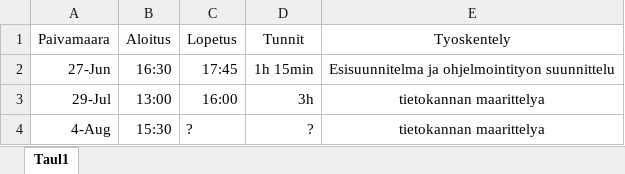
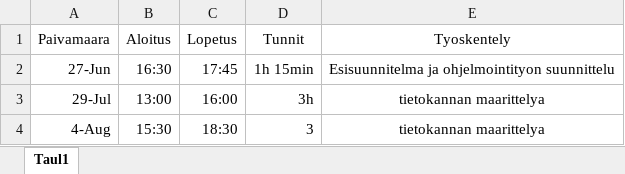
Before and after one commit to Ardenth/Ohjelmointyo_Tietotekniikka, an Excel workbook: aikataulutus/Tyotunnit.xlsx, sheet Taul1, drawn as a sheet; values as stored, in another font and other column widths than the file's, no borders; the diff names each change by its address in the sheet, - before the commit and + after, or states it on an @@ line.

Commit message:
Update Tyotunnit.xlsx

```diff
--- a/aikataulutus/Tyotunnit.xlsx (sheet Taul1)
+++ b/aikataulutus/Tyotunnit.xlsx (sheet Taul1)
-C4 (Lopetus): ?
+C4 (Lopetus): 18:30
-D4 (Tunnit): ?
+D4 (Tunnit): 3
```
